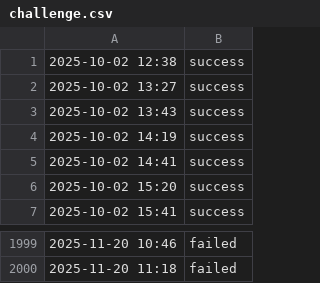
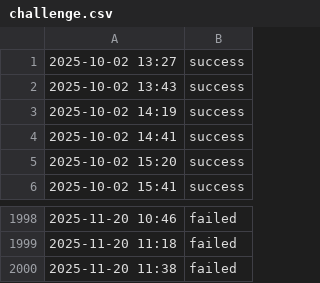
Before and after one commit to aryan4859/ForgeMonitor, a CSV file: content/logs/challenge.csv, drawn as a sheet; only a part is shown, gaps mark what is left out.

```diff
--- a/content/logs/challenge.csv
+++ b/content/logs/challenge.csv
@@ -1,2 +1 @@
-2025-10-02 12:38, success
 2025-10-02 13:27, success
@@ -2000 +1999,2 @@
 2025-11-20 11:18, failed
+2025-11-20 11:38, failed
```
Also changed, not shown: content/logs/api.csv, content/logs/cicd.csv, 4 other files.
